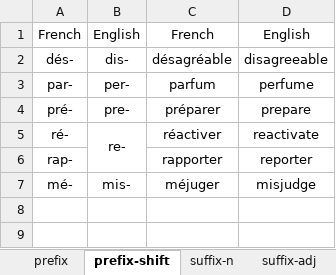
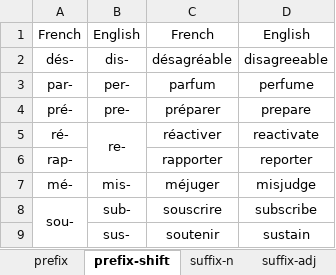
Before and after one commit to ivaquero/lang-romance, an Excel workbook: fr/fr-affix.xlsx, sheet prefix-shift, drawn as a sheet; values as stored, in another font and other column widths than the file's, no borders; the diff names each change by its address in the sheet, - before the commit and + after, or states it on an @@ line.

```diff
--- a/fr/fr-affix.xlsx (sheet prefix-shift)
+++ b/fr/fr-affix.xlsx (sheet prefix-shift)
+row 8: sou- | sub- | souscrire | subscribe
+row 9:  | sus- | soutenir | sustain
```
Also changed, not shown: sheet root-v, es/es-affix.xlsx.
